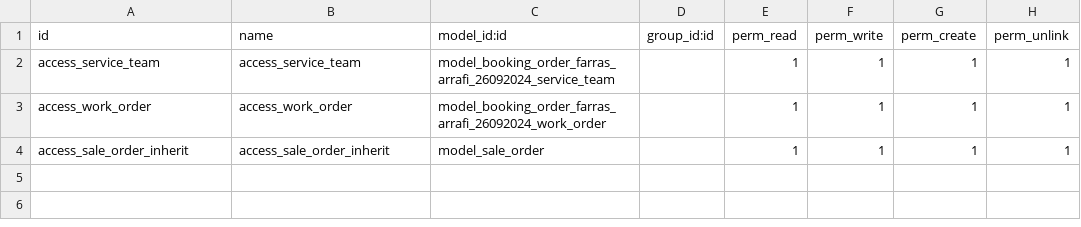
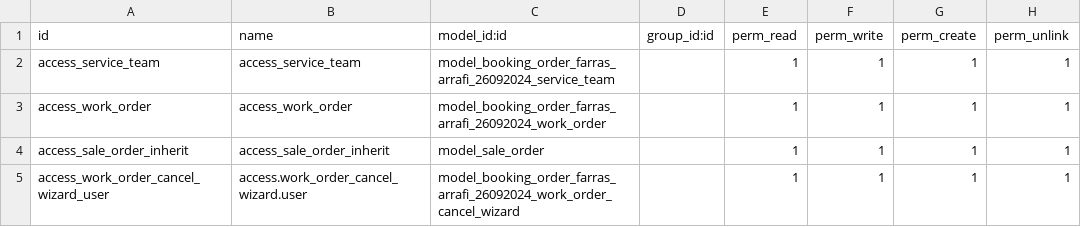
Before and after one commit to ardfar/odoo_booking_module, a CSV file: security/ir.model.access.csv, drawn as a sheet.

```diff
--- a/security/ir.model.access.csv
+++ b/security/ir.model.access.csv
@@ -4 +4,2 @@ access_work_order,access_work_order,model_booking_order_farras_arrafi_26092024_w
 access_sale_order_inherit,access_sale_order_inherit,model_sale_order,,1,1,1,1
+access_work_order_cancel_wizard_user,access.work_order_cancel_wizard.user,model_booking_order_farras_arrafi_26092024_work_order_cancel_wizard,,1,1,1,1
```
Also changed, not shown: 8 other files.
